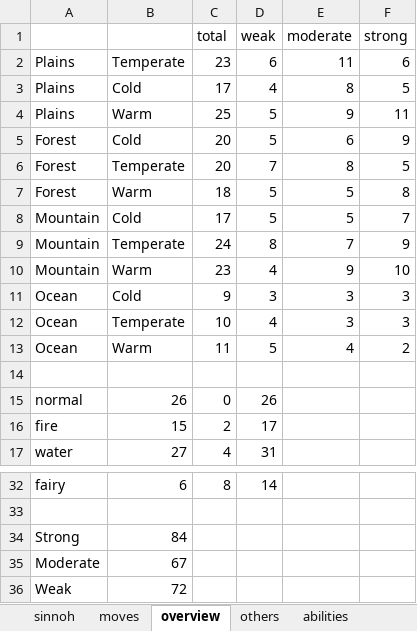
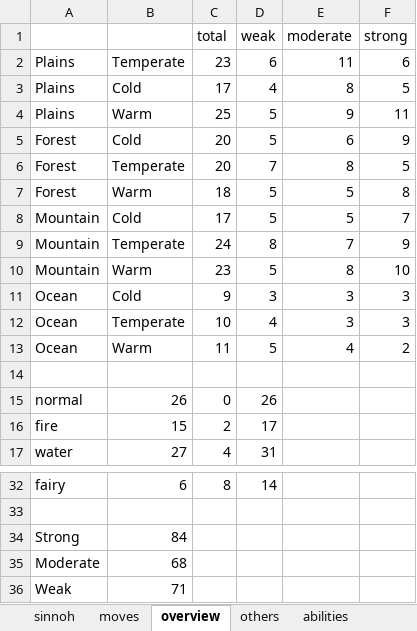
Before and after one commit to Levatius/pokemon-legends, an Excel workbook: sinnoh_cube.xlsx, sheet overview, drawn as a sheet; only a part is shown, gaps mark what is left out; values as stored, in another font and other column widths than the file's, no borders; conditional formats not drawn; the diff names each change by its address in the sheet, - before the commit and + after, or states it on an @@ line.

```diff
--- a/sinnoh_cube.xlsx (sheet overview)
+++ b/sinnoh_cube.xlsx (sheet overview)
-D10 (weak): 4
+D10 (weak): 5
-E10 (moderate): 9
+E10 (moderate): 8
-B35: 67
+B35: 68
-B36: 72
+B36: 71
```
Also changed, not shown: sheet sinnoh, sheet moves, formulas that keep their value, 27 other files.
